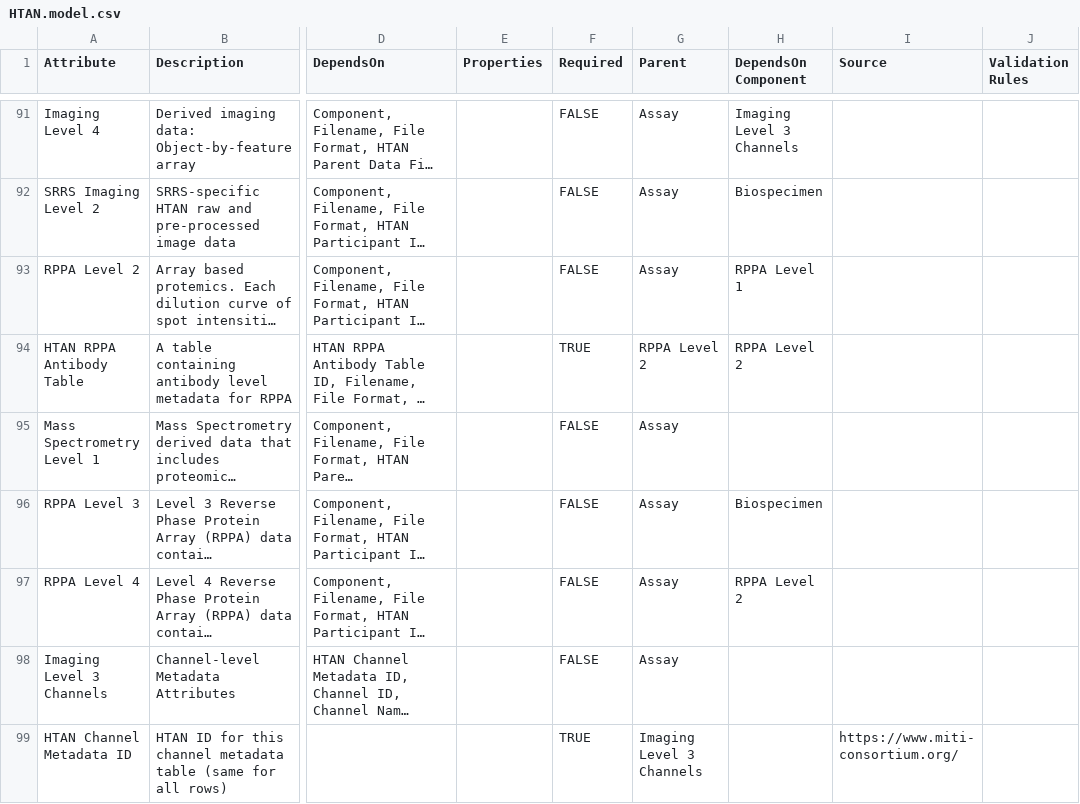
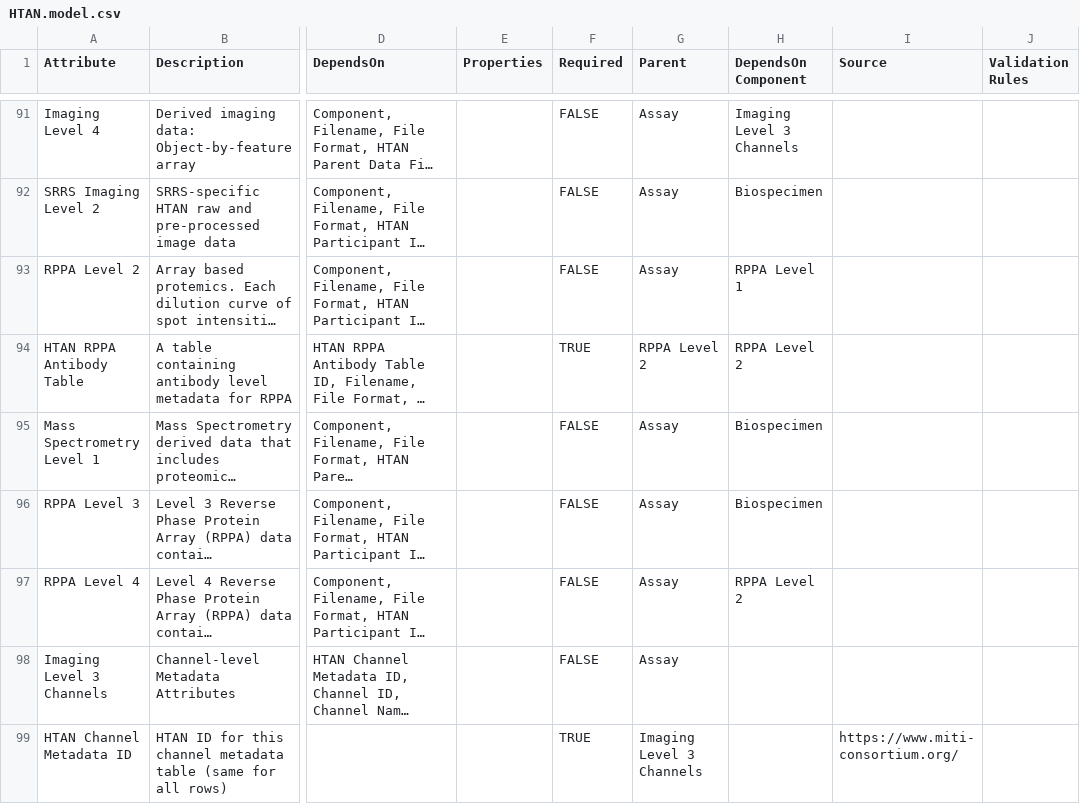
Before and after one commit to ncihtan/data-models, a CSV file: HTAN.model.csv, drawn as a sheet; only a part is shown, gaps mark what is left out; long unchanged cells end in …; the diff names each change by its address in the sheet, - before the commit and + after, or states it on an @@ line.

Commit message:
Add DependsOnComponent for mass spec l1

```diff
--- a/HTAN.model.csv
+++ b/HTAN.model.csv
-H95 (DependsOn Component): (empty)
+H95 (DependsOn Component): Biospecimen
```
